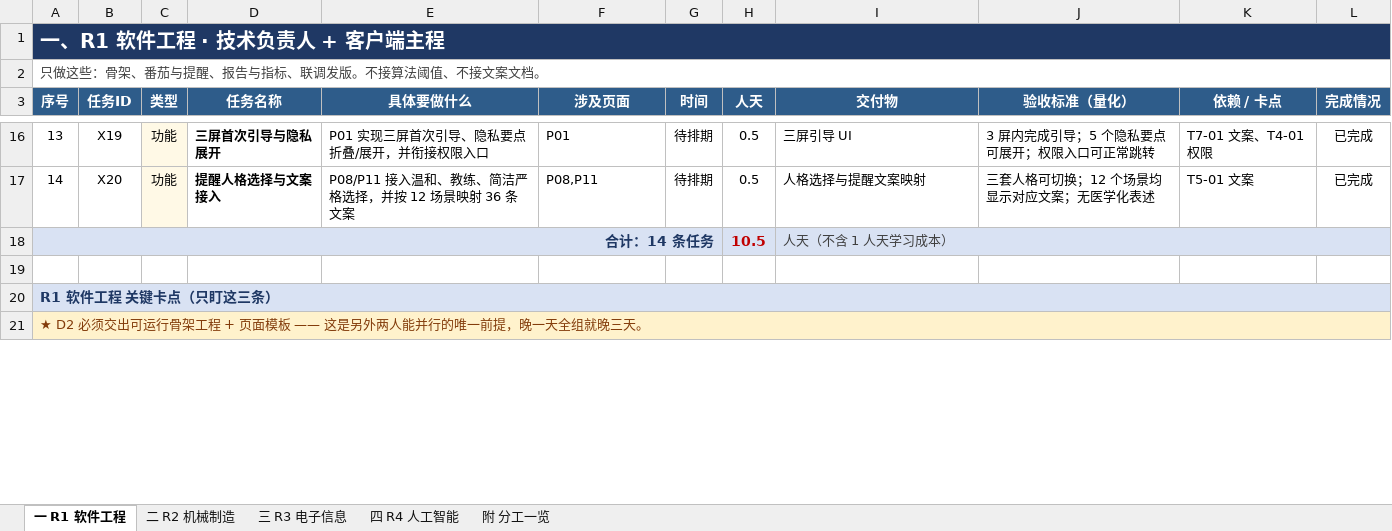
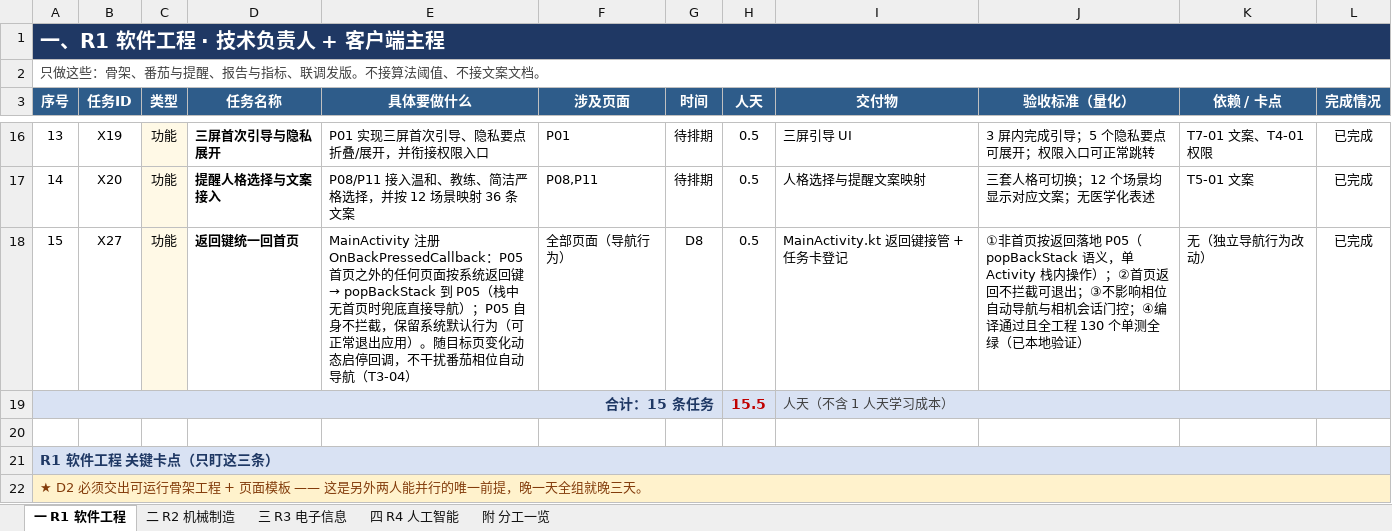
Before and after one commit to Giter639/Longxiang12, an Excel workbook: 任务卡.xlsx, sheet 一 R1 软件工程, drawn as a sheet; only a part is shown, gaps mark what is left out; values as stored, in another font and other column widths than the file's, no borders; removed rows and columns are numbered as before the commit, all else as after; the diff names each change by its address in the sheet, - before the commit and + after, or states it on an @@ line.

Commit message:
X27: 返回键统一回首页（P05 之外弹回栈到首页，首页不拦截可正常退出；任务卡登记 X27）

```diff
--- a/任务卡.xlsx (sheet 一 R1 软件工程)
+++ b/任务卡.xlsx (sheet 一 R1 软件工程)
-row 18: 合计：14 条任务 |  |  |  |  |  |  | 10.5 | 人天（不含 1 人天学习成本）
+row 18: 15 | X27 | 功能 | 返回键统一回首页 | MainActivity 注册 OnBackPressedCallback：P05 首页之外的任何页面按系统返回键 → popBackStack 到 P05（栈中无首页时兜底直接导航）；P05 自身不拦截，保留系统默认行为（可正常退出应用）。随目标页变化动态启停回调，不干扰番茄相位自动导航（T3-04） | 全部页面（导航行为） | D8 | 0.5 | MainActivity.kt 返回键接管 + 任务卡登记 | ①非首页按返回落地 P05（popBackStack 语义，单 Activity 栈内操作）；②首页返回不拦截可退出；③不影响相位自动导航与相机会话门控；④编译通过且全工程 130 个单测全绿（已本地验证） | 无（独立导航行为改动） | 已完成
+row 19: 合计：15 条任务 |  |  |  |  |  |  | 15.5 | 人天（不含 1 人天学习成本）
```
Also changed, not shown: 1 other file.
